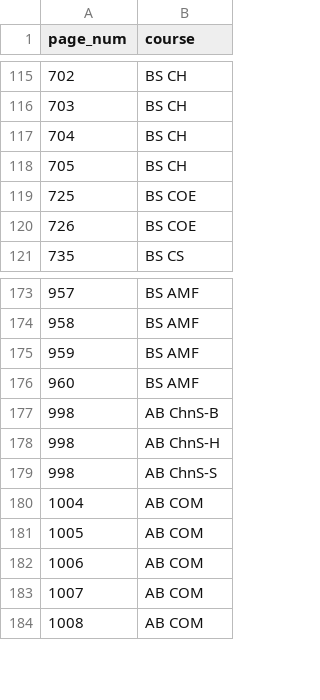
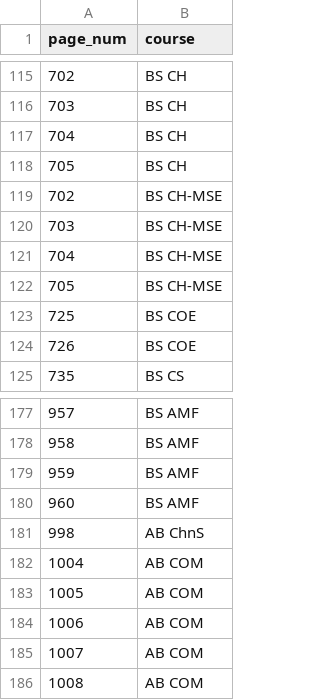
Before and after one commit to ysabelbntz/aegis2017, a CSV file: lib/seeds/toga.csv, drawn as a sheet; only a part is shown, gaps mark what is left out.

```diff
--- a/lib/seeds/toga.csv
+++ b/lib/seeds/toga.csv
@@ -118,2 +118,6 @@ page_num,course
 705,BS CH
+702,BS CH-MSE
+703,BS CH-MSE
+704,BS CH-MSE
+705,BS CH-MSE
 725,BS COE
@@ -176,5 +180,3 @@ page_num,course
 960,BS AMF
-998,AB ChnS-B
-998,AB ChnS-H
-998,AB ChnS-S
+998,AB ChnS
 1004,AB COM
```
Also changed, not shown: toga.csv.
